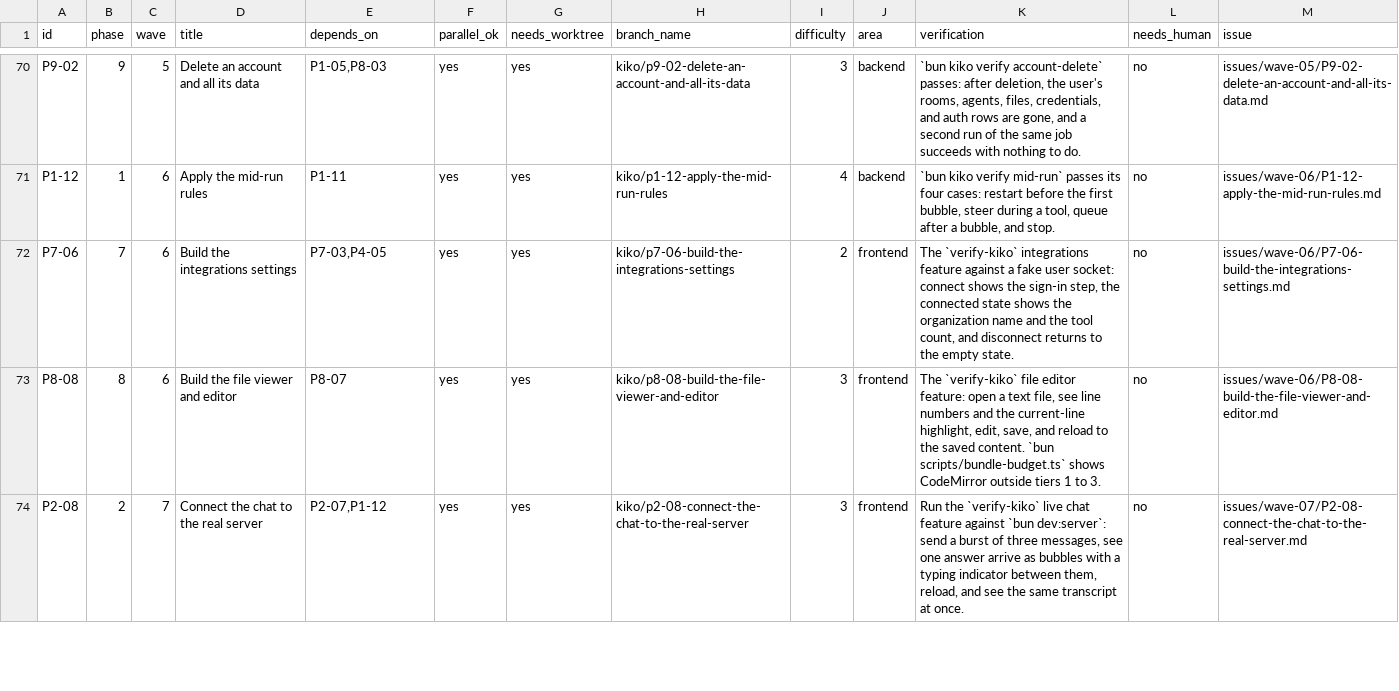
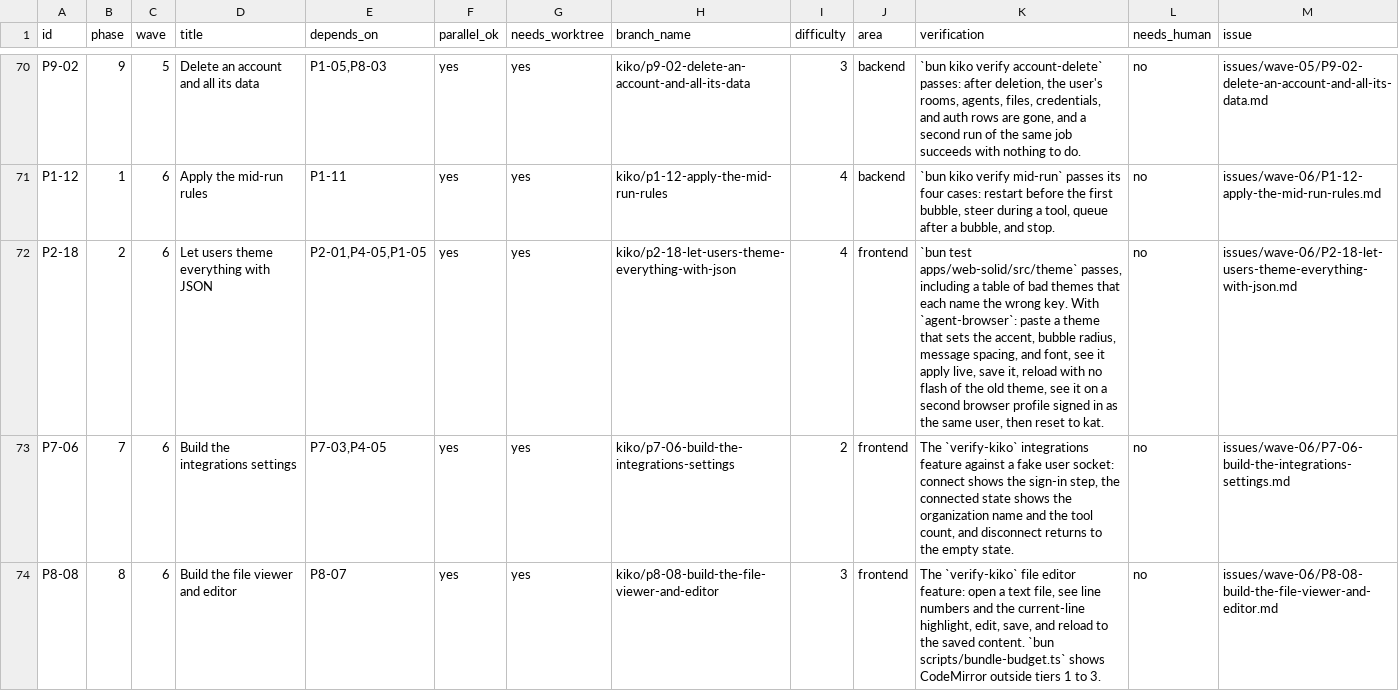
Before and after one commit to keyurbodar/kiko, a TSV file: tasks.tsv, drawn as a sheet; only a part is shown, gaps mark what is left out; the shorter side is filled out with more unchanged rows.

Commit message:
Add P2-18 for JSON themes that reach every visual token
The owner asked for full appearance freedom through pasted JSON. Modeled on t3code's theme files, extended from colors to radius, spacing, type, and sizes.

```diff
--- a/tasks.tsv
+++ b/tasks.tsv
@@ -71,2 +71,3 @@ P9-02	9	5	Delete an account and all its data	P1-05,P8-03	yes	yes	kiko/p9-02-dele
 P1-12	1	6	Apply the mid-run rules	P1-11	yes	yes	kiko/p1-12-apply-the-mid-run-rules	4	backend	`bun kiko verify mid-run` passes its four cases: restart before the first bubble, steer during a tool, queue after a bubble, and stop.	no	issues/wave-06/P1-12-apply-the-mid-run-rules.md
+P2-18	2	6	Let users theme everything with JSON	P2-01,P4-05,P1-05	yes	yes	kiko/p2-18-let-users-theme-everything-with-json	4	frontend	`bun test apps/web-solid/src/theme` passes, including a table of bad themes that each name the wrong key. With `agent-browser`: paste a theme that sets the accent, bubble radius, message spacing, and font, see it apply live, save it, reload with no flash of the old theme, see it on a second browser profile signed in as the same user, then reset to kat.	no	issues/wave-06/P2-18-let-users-theme-everything-with-json.md
 P7-06	7	6	Build the integrations settings	P7-03,P4-05	yes	yes	kiko/p7-06-build-the-integrations-settings	2	frontend	The `verify-kiko` integrations feature against a fake user socket: connect shows the sign-in step, the connected state shows the organization name and the tool count, and disconnect returns to the empty state.	no	issues/wave-06/P7-06-build-the-integrations-settings.md
```
Also changed, not shown: 3 other files.
